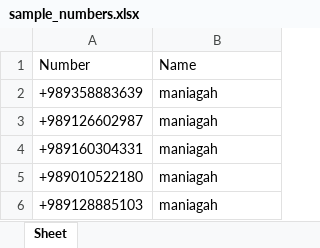
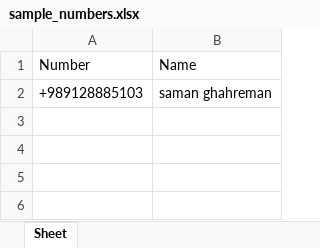
Before and after one commit to mani-agah-esmaeilzad/whatsapp, an Excel workbook: sample_numbers.xlsx, sheet Sheet, drawn as a sheet; values as stored, in another font and other column widths than the file's, no borders; removed rows and columns are numbered as before the commit, all else as after; the diff names each change by its address in the sheet, - before the commit and + after, or states it on an @@ line.

```diff
--- a/sample_numbers.xlsx (sheet Sheet)
+++ b/sample_numbers.xlsx (sheet Sheet)
-row 2: +989358883639 | maniagah
-row 3: +989126602987 | maniagah
-row 4: +989160304331 | maniagah
-row 5: +989010522180 | maniagah
-B2 (Name): maniagah
+B2 (Name): saman ghahreman
```
Also changed, not shown: 11 other files.
